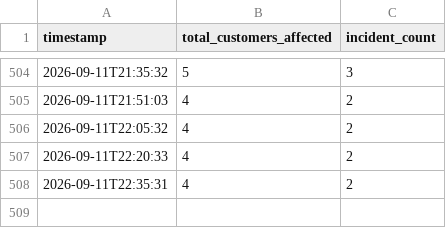
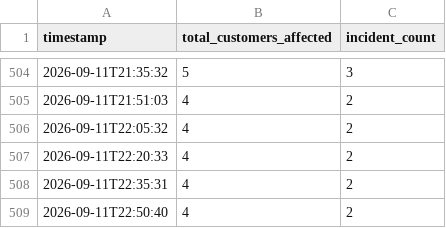
Before and after one commit to JPearson-dev/aes-ohio-outages, a CSV file: heartbeat.csv, drawn as a sheet; only a part is shown, gaps mark what is left out.

```diff
--- a/heartbeat.csv
+++ b/heartbeat.csv
@@ -508 +508,2 @@ timestamp,total_customers_affected,incident_count
 2026-09-11T22:35:31,4,2
+2026-09-11T22:50:40,4,2
```
Also changed, not shown: 3 other files.
